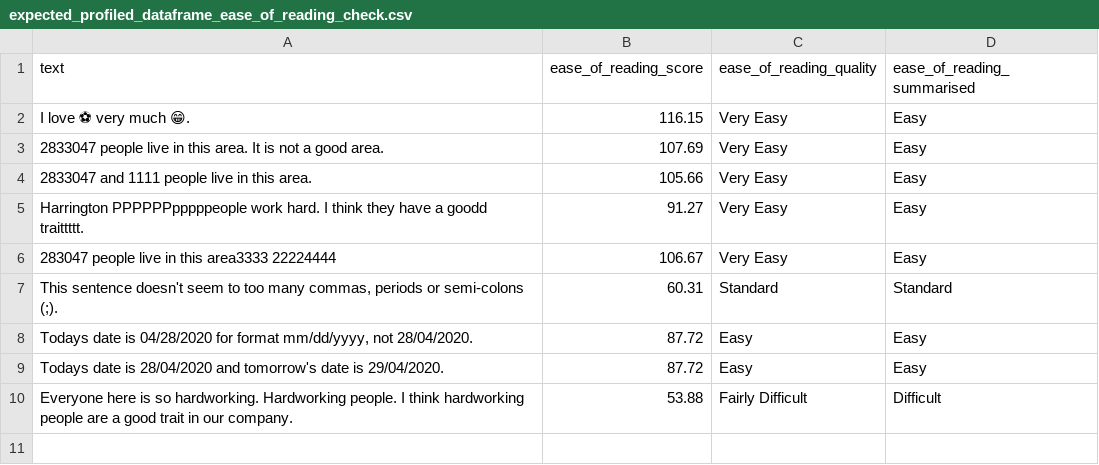
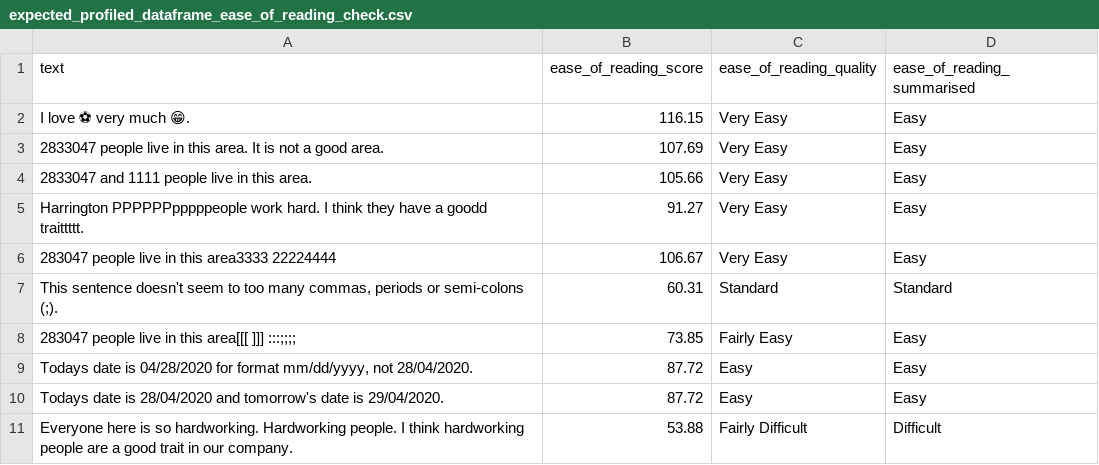
Before and after one commit to neomatrix369/nlp_profiler, a CSV file: slow-tests/acceptance_tests/data/expected_profiled_dataframe_ease_of_reading_check.csv, drawn as a sheet.

Commit message:
Granular features: repeated punctuations count - added new features, unit test, and updated acceptance and performance tests

```diff
--- a/slow-tests/acceptance_tests/data/expected_profiled_dataframe_ease_of_reading_check.csv
+++ b/slow-tests/acceptance_tests/data/expected_profiled_dataframe_ease_of_reading_check.csv
@@ -7,2 +7,3 @@ Harrington PPPPPPpppppeople work hard. I think they have a goodd traittttt.,91.2
 "This sentence doesn't seem to too many commas, periods or semi-colons (;).",60.31,Standard,Standard
+283047 people live in this area[[[ ]]] :::;;;;,73.85,Fairly Easy,Easy
 "Todays date is 04/28/2020 for format mm/dd/yyyy, not 28/04/2020.",87.72,Easy,Easy
```
Also changed, not shown: slow-tests/acceptance_tests/data/expected_profiled_dataframe_grammar_check.csv, 10 other files.
